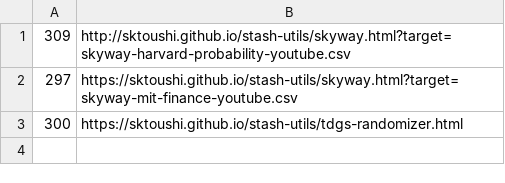
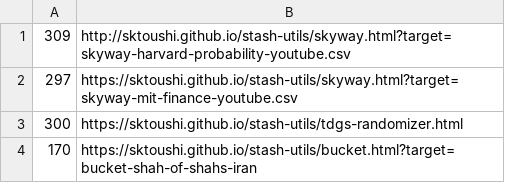
Before and after one commit to sktoushi/stash-utils, a CSV file: config/injections.csv, drawn as a sheet; the diff names each change by its address in the sheet, - before the commit and + after, or states it on an @@ line.

Commit message:
Update injections.csv

```diff
--- a/config/injections.csv
+++ b/config/injections.csv
+row 4: 170 | https://sktoushi.github.io/stash-utils/bucket.html?target=bucket-shah-of-shahs-iran
```
